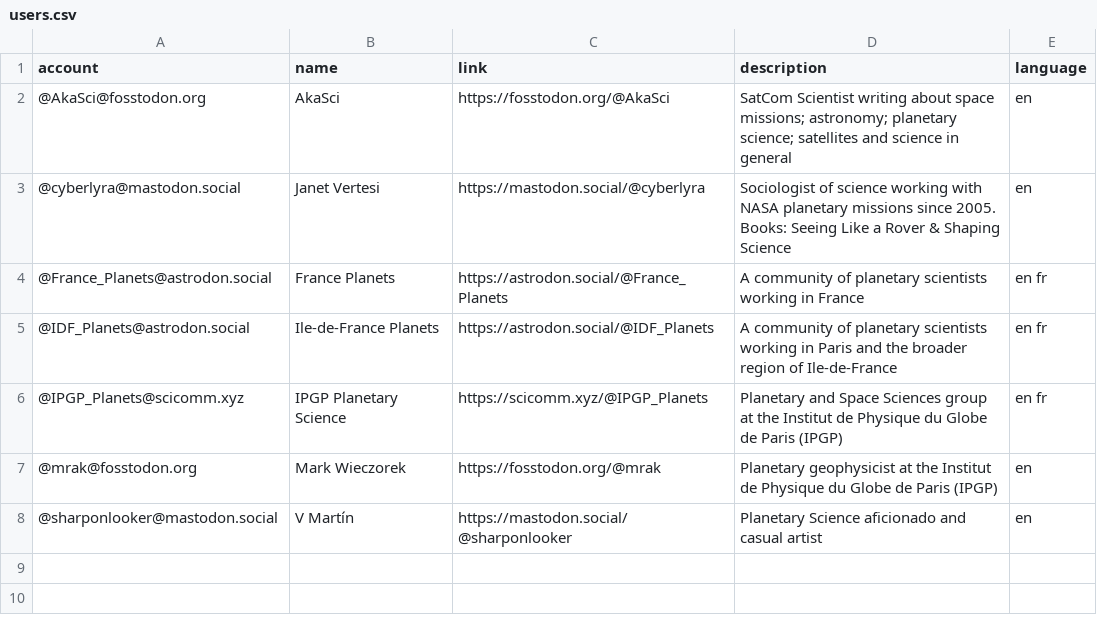
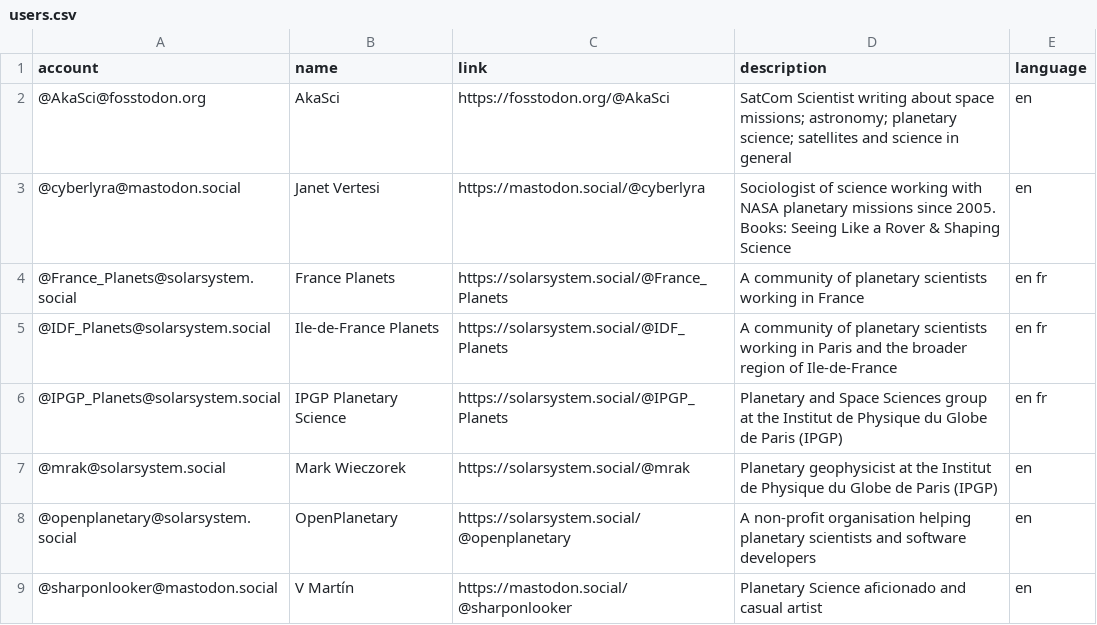
Before and after one commit to planetary-science/mastodon-planets, a CSV file: resources/users.csv, drawn as a sheet.

Commit message:
update users

```diff
--- a/resources/users.csv
+++ b/resources/users.csv
@@ -3,6 +3,7 @@ account,name,link,description,language
 @cyberlyra@mastodon.social,Janet Vertesi,https://mastodon.social/@cyberlyra,Sociologist of science working with NASA planetary missions since 2005. Books: Seeing Like a Rover & Shaping Science,en
-@France_Planets@astrodon.social,France Planets,https://astrodon.social/@France_Planets,A community of planetary scientists working in France,en fr
-@IDF_Planets@astrodon.social,Ile-de-France Planets,https://astrodon.social/@IDF_Planets,A community of planetary scientists working in Paris and the broader region of Ile-de-France,en fr
-@IPGP_Planets@scicomm.xyz,IPGP Planetary Science,https://scicomm.xyz/@IPGP_Planets,Planetary and Space Sciences group at the Institut de Physique du Globe de Paris (IPGP),en fr
-@mrak@fosstodon.org,Mark Wieczorek,https://fosstodon.org/@mrak,Planetary geophysicist at the Institut de Physique du Globe de Paris (IPGP),en
+@France_Planets@solarsystem.social,France Planets,https://solarsystem.social/@France_Planets,A community of planetary scientists working in France,en fr
+@IDF_Planets@solarsystem.social,Ile-de-France Planets,https://solarsystem.social/@IDF_Planets,A community of planetary scientists working in Paris and the broader region of Ile-de-France,en fr
+@IPGP_Planets@solarsystem.social,IPGP Planetary Science,https://solarsystem.social/@IPGP_Planets,Planetary and Space Sciences group at the Institut de Physique du Globe de Paris (IPGP),en fr
+@mrak@solarsystem.social,Mark Wieczorek,https://solarsystem.social/@mrak,Planetary geophysicist at the Institut de Physique du Globe de Paris (IPGP),en
+@openplanetary@solarsystem.social,OpenPlanetary,https://solarsystem.social/@openplanetary,A non-profit organisation helping planetary scientists and software developers,en
 @sharponlooker@mastodon.social,V Martín,https://mastodon.social/@sharponlooker,Planetary Science aficionado and casual artist,en
```
